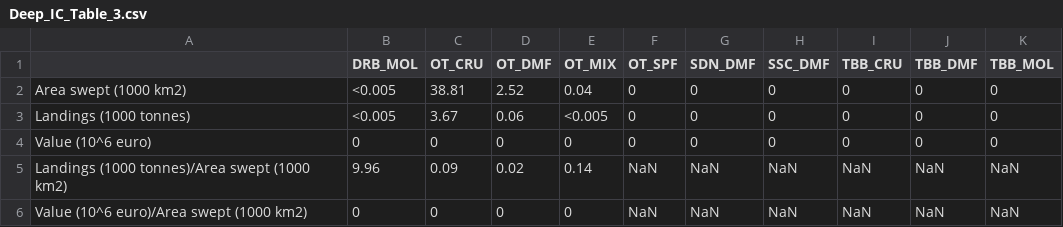
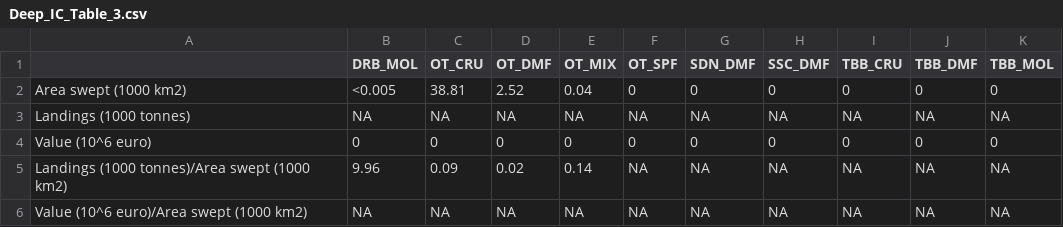
Before and after one commit to ices-eg/WKTRADE3, a CSV file: 5 - Output/Division/Deep_IC/Deep_IC_Table_3.csv, drawn as a sheet; the diff names each change by its address in the sheet, - before the commit and + after, or states it on an @@ line.

```diff
--- a/5 - Output/Division/Deep_IC/Deep_IC_Table_3.csv
+++ b/5 - Output/Division/Deep_IC/Deep_IC_Table_3.csv
-B3 (DRB_MOL): <0.005
+B3 (DRB_MOL): NA
-C3 (OT_CRU): 3.67
+C3 (OT_CRU): NA
-D3 (OT_DMF): 0.06
+D3 (OT_DMF): NA
-E3 (OT_MIX): <0.005
+E3 (OT_MIX): NA
-F3 (OT_SPF): 0
+F3 (OT_SPF): NA
-G3 (SDN_DMF): 0
+G3 (SDN_DMF): NA
-H3 (SSC_DMF): 0
+H3 (SSC_DMF): NA
-I3 (TBB_CRU): 0
+I3 (TBB_CRU): NA
-J3 (TBB_DMF): 0
+J3 (TBB_DMF): NA
-K3 (TBB_MOL): 0
+K3 (TBB_MOL): NA
-F5:F6 (OT_SPF): NaN
+F5:F6 (OT_SPF): NA
-G5:G6 (SDN_DMF): NaN
+G5:G6 (SDN_DMF): NA
-H5:H6 (SSC_DMF): NaN
+H5:H6 (SSC_DMF): NA
-I5:I6 (TBB_CRU): NaN
+I5:I6 (TBB_CRU): NA
-J5:J6 (TBB_DMF): NaN
+J5:J6 (TBB_DMF): NA
-K5:K6 (TBB_MOL): NaN
+K5:K6 (TBB_MOL): NA
-B6 (DRB_MOL): 0
+B6 (DRB_MOL): NA
-C6 (OT_CRU): 0
+C6 (OT_CRU): NA
-D6 (OT_DMF): 0
+D6 (OT_DMF): NA
-E6 (OT_MIX): 0
+E6 (OT_MIX): NA
```
Also changed, not shown: 5 - Output/(sub-)Region/Bay of Biscay and the Iberian Coast/Bay of Biscay and the Iberian Coast_Table_3.csv, 5 - Output/Division/Deep_BoB/Deep_BoB_Table_3.csv, 34 other files.
